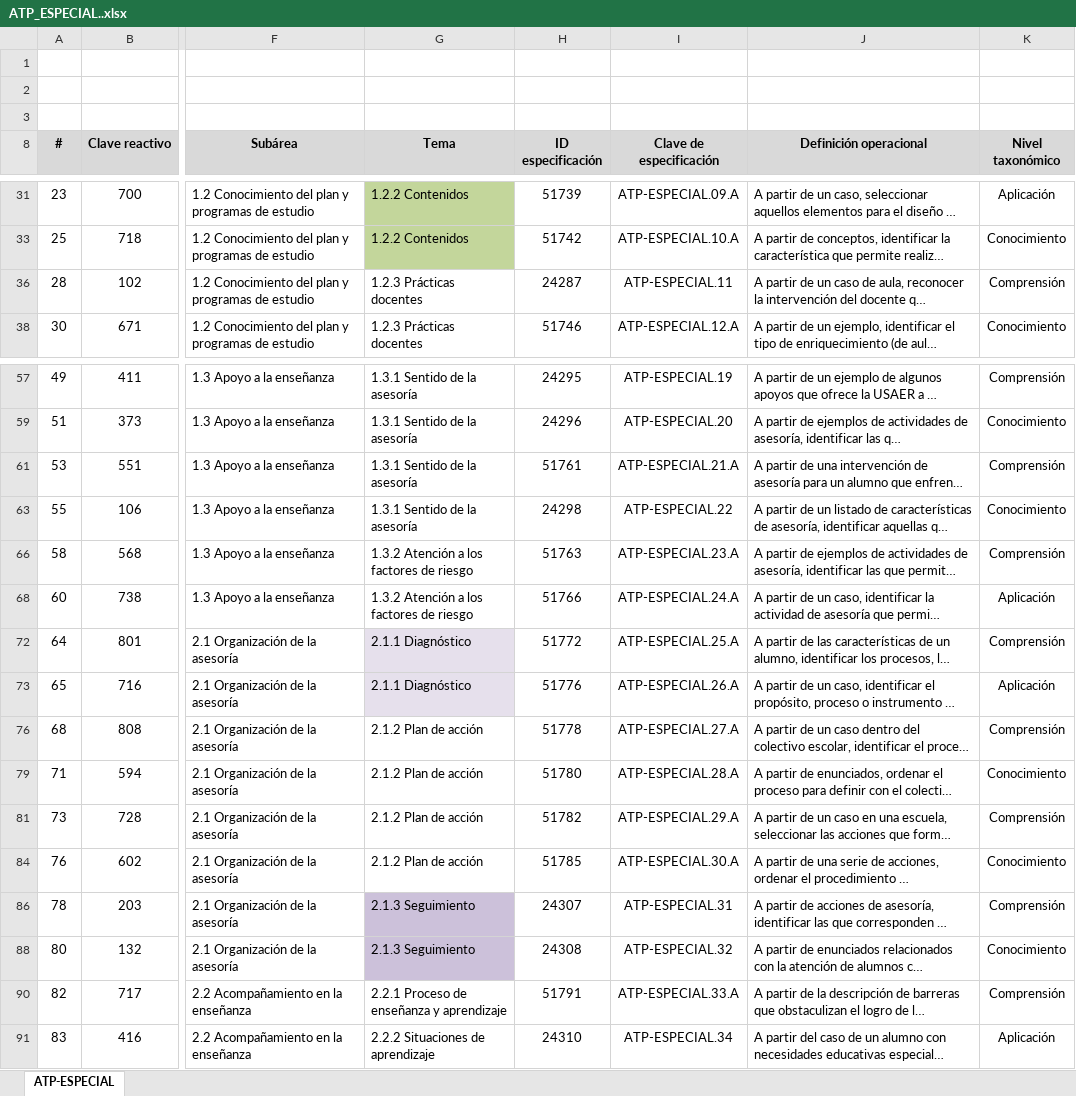
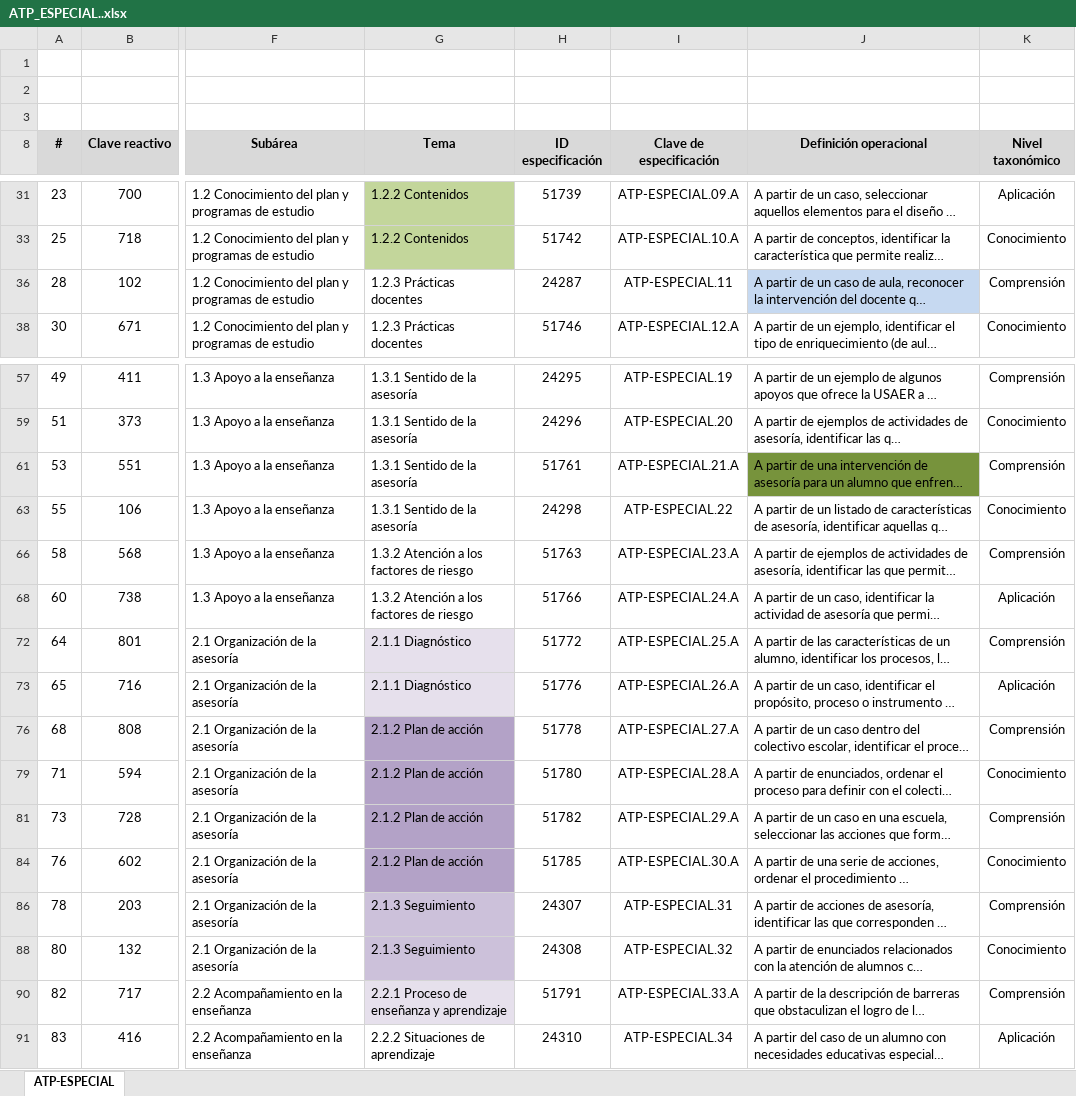
Before and after one commit to Adrifelcha/afchavez-019, an Excel workbook: Descriptores_Etapa1_ATPEduFis_ATPEduEspe/ATP Educación Especial/ATP_ESPECIAL..xlsx, sheet ATP-ESPECIAL, drawn as a sheet; only a part is shown, gaps mark what is left out; long unchanged cells end in …; values as stored, in another font and other column widths than the file's, no borders; charts and pictures not drawn; the diff names each change by its address in the sheet, - before the commit and + after, or states it on an @@ line.

```diff
--- a/Descriptores_Etapa1_ATPEduFis_ATPEduEspe/ATP Educación Especial/ATP_ESPECIAL..xlsx (sheet ATP-ESPECIAL)
+++ b/Descriptores_Etapa1_ATPEduFis_ATPEduEspe/ATP Educación Especial/ATP_ESPECIAL..xlsx (sheet ATP-ESPECIAL)
-J36 fill: none
+J36 fill: #C6D9F1
-J61 fill: none
+J61 fill: #77933C
-G76 fill: none
+G76 fill: #B3A2C7
-G79 fill: none
+G79 fill: #B3A2C7
-G81 fill: none
+G81 fill: #B3A2C7
-G84 fill: none
+G84 fill: #B3A2C7
-G90 fill: none
+G90 fill: #E6E0EC
```
Also changed, not shown: Descriptores_Etapa1_ATPEduFis_ATPEduEspe/ATP Educación Especial/05_EB_PROM-18_ATP_EDUESP_Descrip_AFCP.xlsx, 1 other file.
